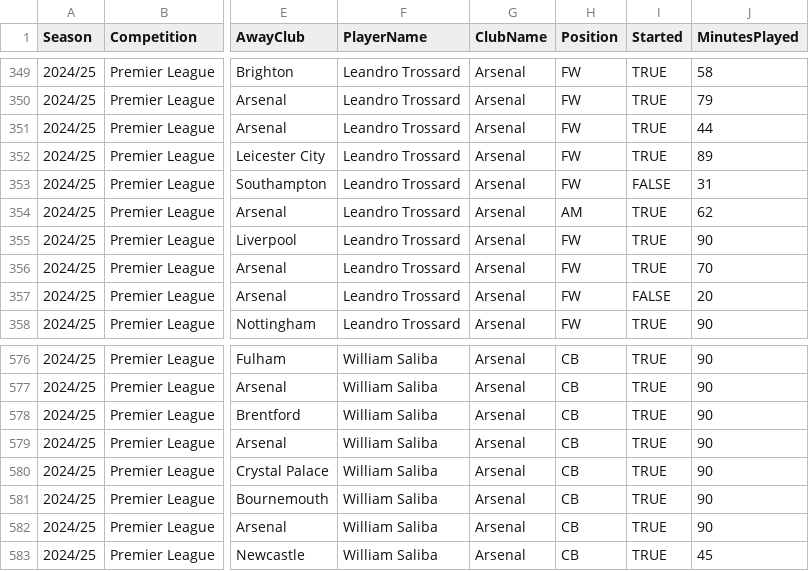
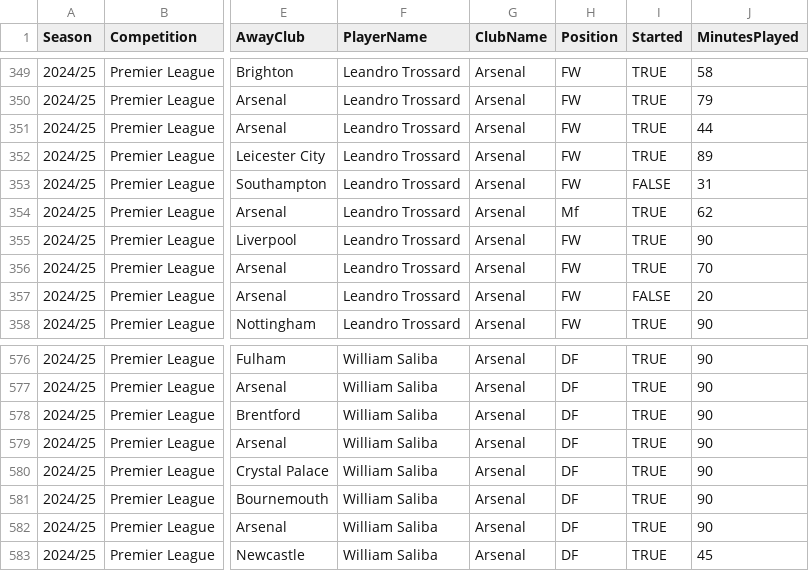
Before and after one commit to fahis1099/KickIQ, a CSV file: dataset/statistics/arsenal_2024-25.csv, drawn as a sheet; only a part is shown, gaps mark what is left out; the diff covers the shown part only; the diff names each change by its address in the sheet, - before the commit and + after, or states it on an @@ line.

```diff
--- a/dataset/statistics/arsenal_2024-25.csv
+++ b/dataset/statistics/arsenal_2024-25.csv
-H354 (Position): AM
+H354 (Position): Mf
-H576:H583 (Position): CB
+H576:H583 (Position): DF
```
Also changed, not shown: 27 edited cells elsewhere in this file, dataset/statistics/arsenal_2023-24.csv, dataset/statistics/arsenal_2025-26.csv.
